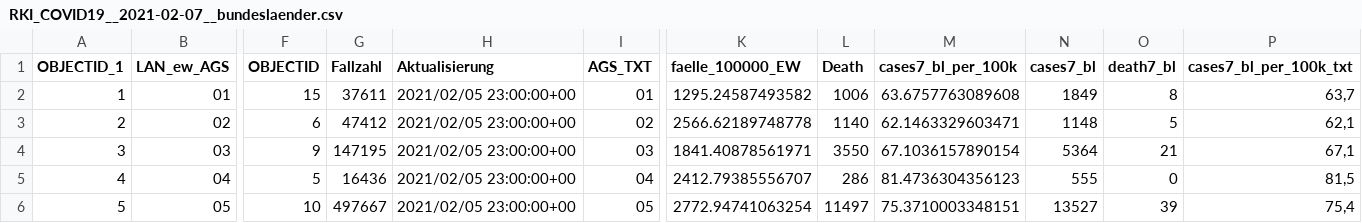
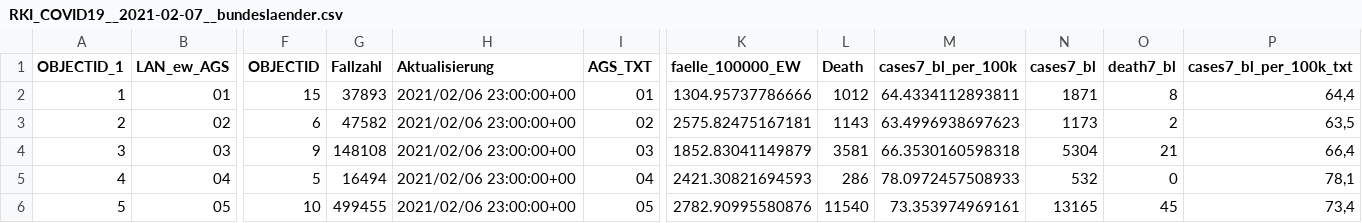
Before and after one commit to thomaswoehlke/covid19python, a CSV file: data/RKI_COVID19__2021-02-07__bundeslaender.csv, drawn as a sheet; only a part is shown, gaps mark what is left out; the diff covers the shown part only; the diff names each change by its address in the sheet, - before the commit and + after, or states it on an @@ line.

```diff
--- a/data/RKI_COVID19__2021-02-07__bundeslaender.csv
+++ b/data/RKI_COVID19__2021-02-07__bundeslaender.csv
-G2 (Fallzahl): 37611
+G2 (Fallzahl): 37893
-H2:H6 (Aktualisierung): 2021/02/05 23:00:00+00
+H2:H6 (Aktualisierung): 2021/02/06 23:00:00+00
-K2 (faelle_100000_EW): 1295.24587493582
+K2 (faelle_100000_EW): 1304.95737786666
-L2 (Death): 1006
+L2 (Death): 1012
-M2 (cases7_bl_per_100k): 63.6757763089608
+M2 (cases7_bl_per_100k): 64.4334112893811
-N2 (cases7_bl): 1849
+N2 (cases7_bl): 1871
-P2 (cases7_bl_per_100k_txt): 63,7
+P2 (cases7_bl_per_100k_txt): 64,4
-G3 (Fallzahl): 47412
+G3 (Fallzahl): 47582
-K3 (faelle_100000_EW): 2566.62189748778
+K3 (faelle_100000_EW): 2575.82475167181
-L3 (Death): 1140
+L3 (Death): 1143
-M3 (cases7_bl_per_100k): 62.1463329603471
+M3 (cases7_bl_per_100k): 63.4996938697623
-N3 (cases7_bl): 1148
+N3 (cases7_bl): 1173
-O3 (death7_bl): 5
+O3 (death7_bl): 2
-P3 (cases7_bl_per_100k_txt): 62,1
+P3 (cases7_bl_per_100k_txt): 63,5
-G4 (Fallzahl): 147195
+G4 (Fallzahl): 148108
-K4 (faelle_100000_EW): 1841.40878561971
+K4 (faelle_100000_EW): 1852.83041149879
-L4 (Death): 3550
+L4 (Death): 3581
-M4 (cases7_bl_per_100k): 67.1036157890154
+M4 (cases7_bl_per_100k): 66.3530160598318
-N4 (cases7_bl): 5364
+N4 (cases7_bl): 5304
-P4 (cases7_bl_per_100k_txt): 67,1
+P4 (cases7_bl_per_100k_txt): 66,4
-G5 (Fallzahl): 16436
+G5 (Fallzahl): 16494
-K5 (faelle_100000_EW): 2412.79385556707
+K5 (faelle_100000_EW): 2421.30821694593
-M5 (cases7_bl_per_100k): 81.4736304356123
+M5 (cases7_bl_per_100k): 78.0972457508933
-N5 (cases7_bl): 555
+N5 (cases7_bl): 532
-P5 (cases7_bl_per_100k_txt): 81,5
+P5 (cases7_bl_per_100k_txt): 78,1
-G6 (Fallzahl): 497667
+G6 (Fallzahl): 499455
-K6 (faelle_100000_EW): 2772.94741063254
+K6 (faelle_100000_EW): 2782.90995580876
-L6 (Death): 11497
+L6 (Death): 11540
-M6 (cases7_bl_per_100k): 75.3710003348151
+M6 (cases7_bl_per_100k): 73.353974969161
-N6 (cases7_bl): 13527
+N6 (cases7_bl): 13165
-O6 (death7_bl): 39
+O6 (death7_bl): 45
-P6 (cases7_bl_per_100k_txt): 75,4
+P6 (cases7_bl_per_100k_txt): 73,4
```
Also changed, not shown: 88 edited cells elsewhere in this file, data/RKI_COVID19__2021-02-07__landkreise.csv, 1 other file.
